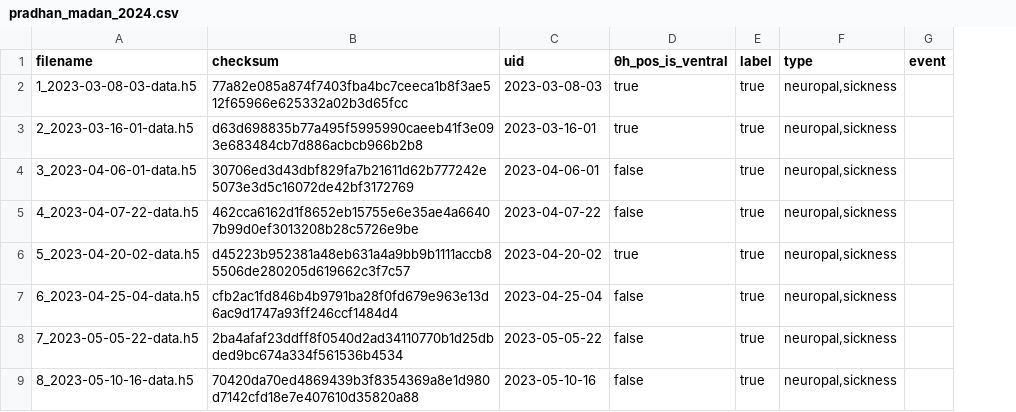
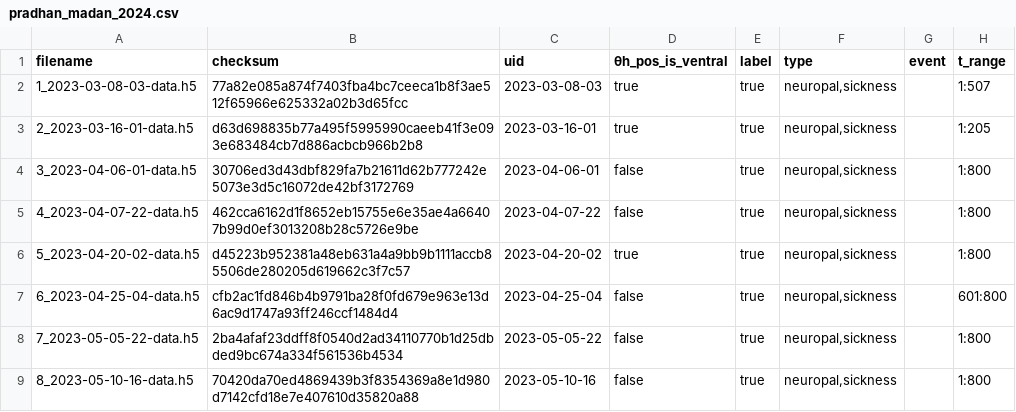
Before and after one commit to flavell-lab/WormWideWeb-data, a CSV file: activity/raw/pradhan_madan_2024.csv, drawn as a sheet; the diff names each change by its address in the sheet, - before the commit and + after, or states it on an @@ line.

Commit message:
add t_range for activity dataset specifications

```diff
--- a/activity/raw/pradhan_madan_2024.csv
+++ b/activity/raw/pradhan_madan_2024.csv
+column H (t_range), rows 2-9: 1:507 | 1:205 | 1:800 | 1:800 | 1:800 | 601:800 | 1:800 | 1:800
```
Also changed, not shown: activity/raw/atanas_kim_2023.csv, activity/raw/dag_nwabudike_kang_2023.csv.
